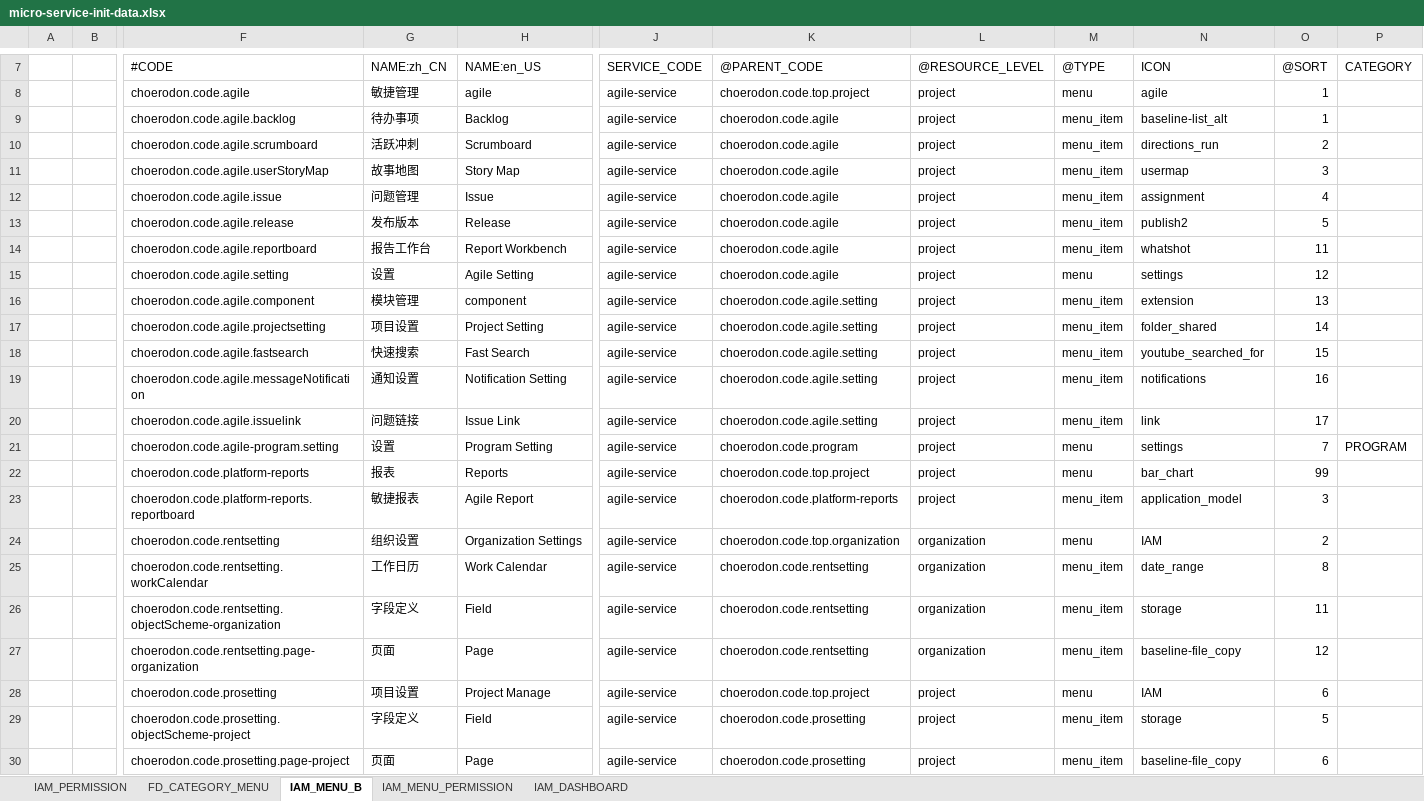
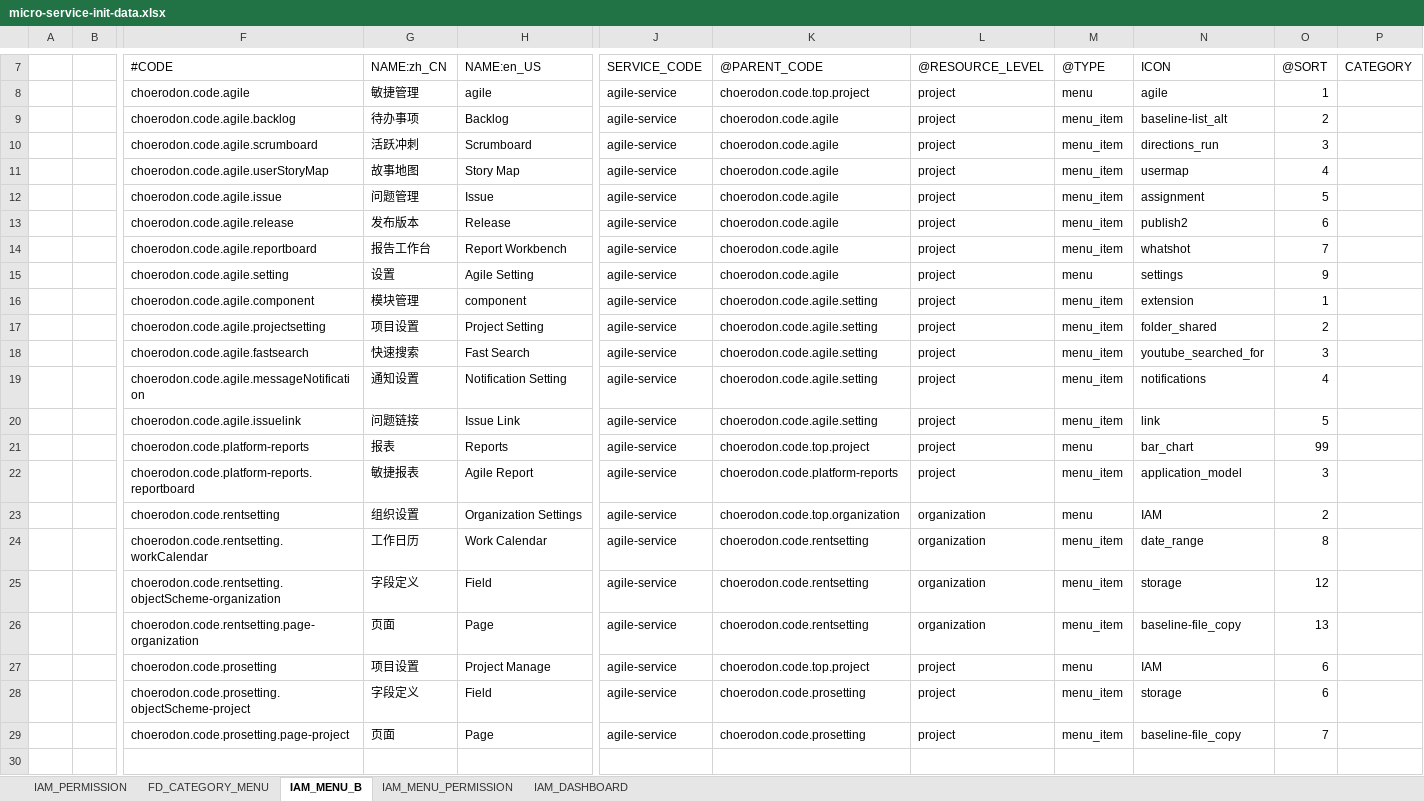
Before and after one commit to choerodon/agile-service-old, an Excel workbook: src/main/resources/script/front/micro-service-init-data.xlsx, sheet IAM_MENU_B, drawn as a sheet; only a part is shown, gaps mark what is left out; values as stored, in another font and other column widths than the file's, no borders; removed rows and columns are numbered as before the commit, all else as after; rows hold the shown columns only; the diff names each change by its address in the sheet, - before the commit and + after, or states it on an @@ line.

Commit message:
[FIX]修改菜单

```diff
--- a/src/main/resources/script/front/micro-service-init-data.xlsx (sheet IAM_MENU_B)
+++ b/src/main/resources/script/front/micro-service-init-data.xlsx (sheet IAM_MENU_B)
-O9: 1
+O9: 2
-O10: 2
+O10: 3
-O11: 3
+O11: 4
-O12: 4
+O12: 5
-O13: 5
+O13: 6
-O14: 11
+O14: 7
-O15: 12
+O15: 9
-O16: 13
+O16: 1
-O17: 14
+O17: 2
-O18: 15
+O18: 3
-O19: 16
+O19: 4
-O20: 17
+O20: 5
-row 21:  |  | choerodon.code.agile-program.setting | 设置 | Program Setting | agile-service | choerodon.code.program | project | menu | settings | 7 | PROGRAM
-O25: 11
+O25: 12
-O26: 12
+O26: 13
-O28: 5
+O28: 6
-O29: 6
+O29: 7
```
Also changed, not shown: sheet FD_CATEGORY_MENU.
